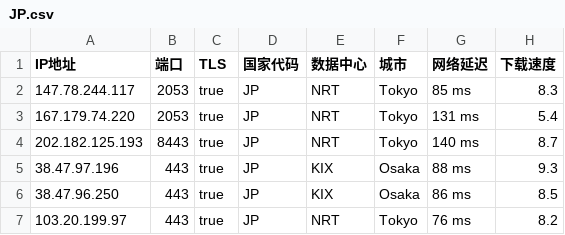
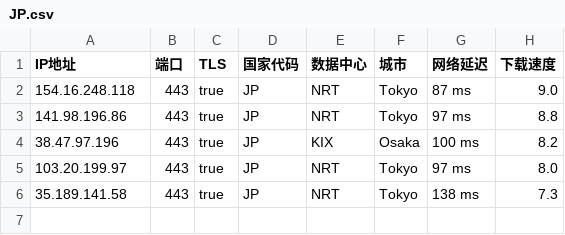
Before and after one commit to chuansuodiqiu/DownlodKV, a CSV file: JP.csv, drawn as a sheet.

```diff
--- a/JP.csv
+++ b/JP.csv
@@ -1,7 +1,6 @@
 IP地址,端口,TLS,国家代码,数据中心,城市,网络延迟,下载速度
-147.78.244.117,2053,true,JP,NRT,Tokyo,85 ms,8.3
-167.179.74.220,2053,true,JP,NRT,Tokyo,131 ms,5.4
-202.182.125.193,8443,true,JP,NRT,Tokyo,140 ms,8.7
-38.47.97.196,443,true,JP,KIX,Osaka,88 ms,9.3
-38.47.96.250,443,true,JP,KIX,Osaka,86 ms,8.5
-103.20.199.97,443,true,JP,NRT,Tokyo,76 ms,8.2
+154.16.248.118,443,true,JP,NRT,Tokyo,87 ms,9.0
+141.98.196.86,443,true,JP,NRT,Tokyo,97 ms,8.8
+38.47.97.196,443,true,JP,KIX,Osaka,100 ms,8.2
+103.20.199.97,443,true,JP,NRT,Tokyo,97 ms,8.0
+35.189.141.58,443,true,JP,NRT,Tokyo,138 ms,7.3
```
Also changed, not shown: EU.csv, HK.csv, 4 other files.
